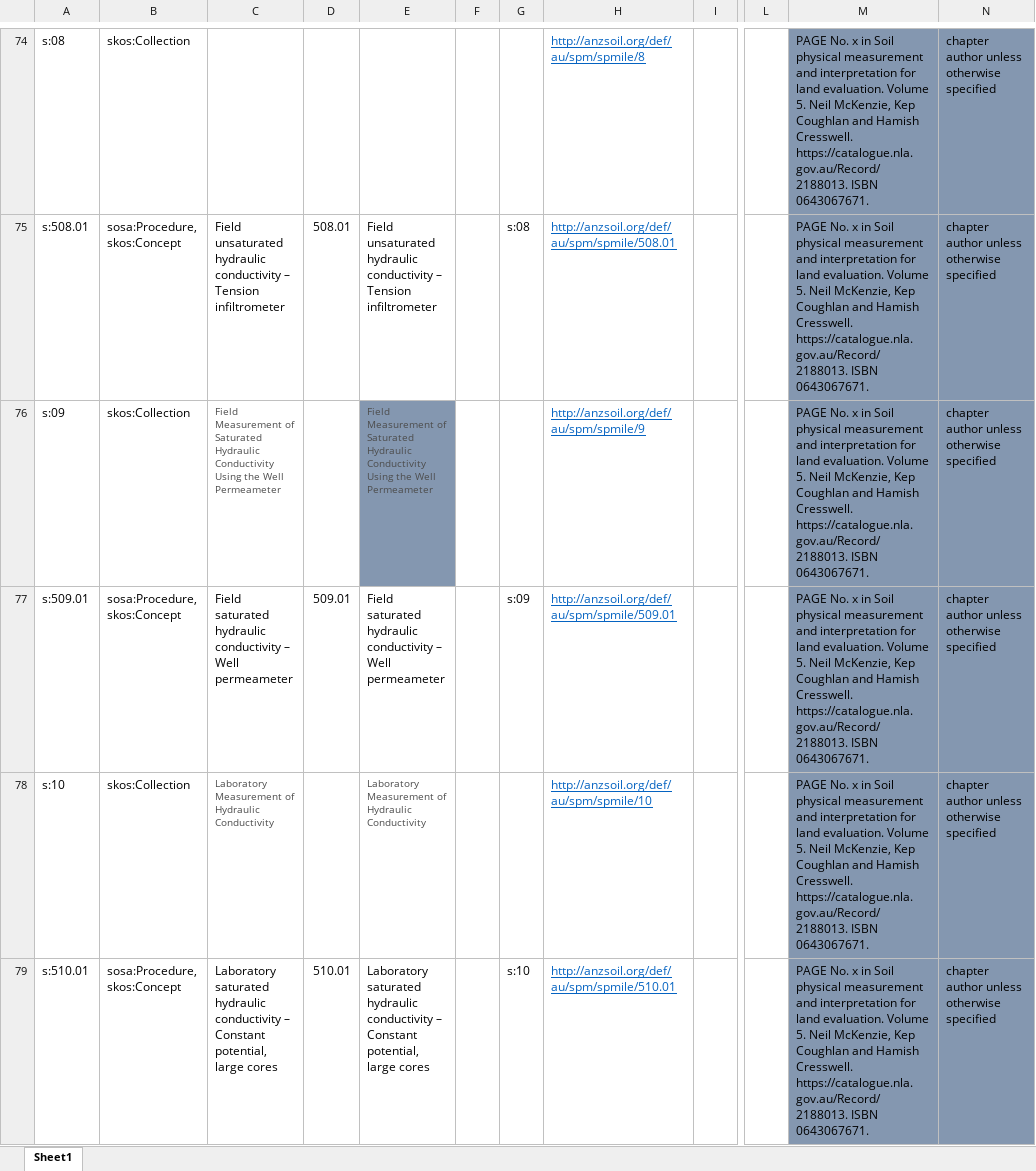
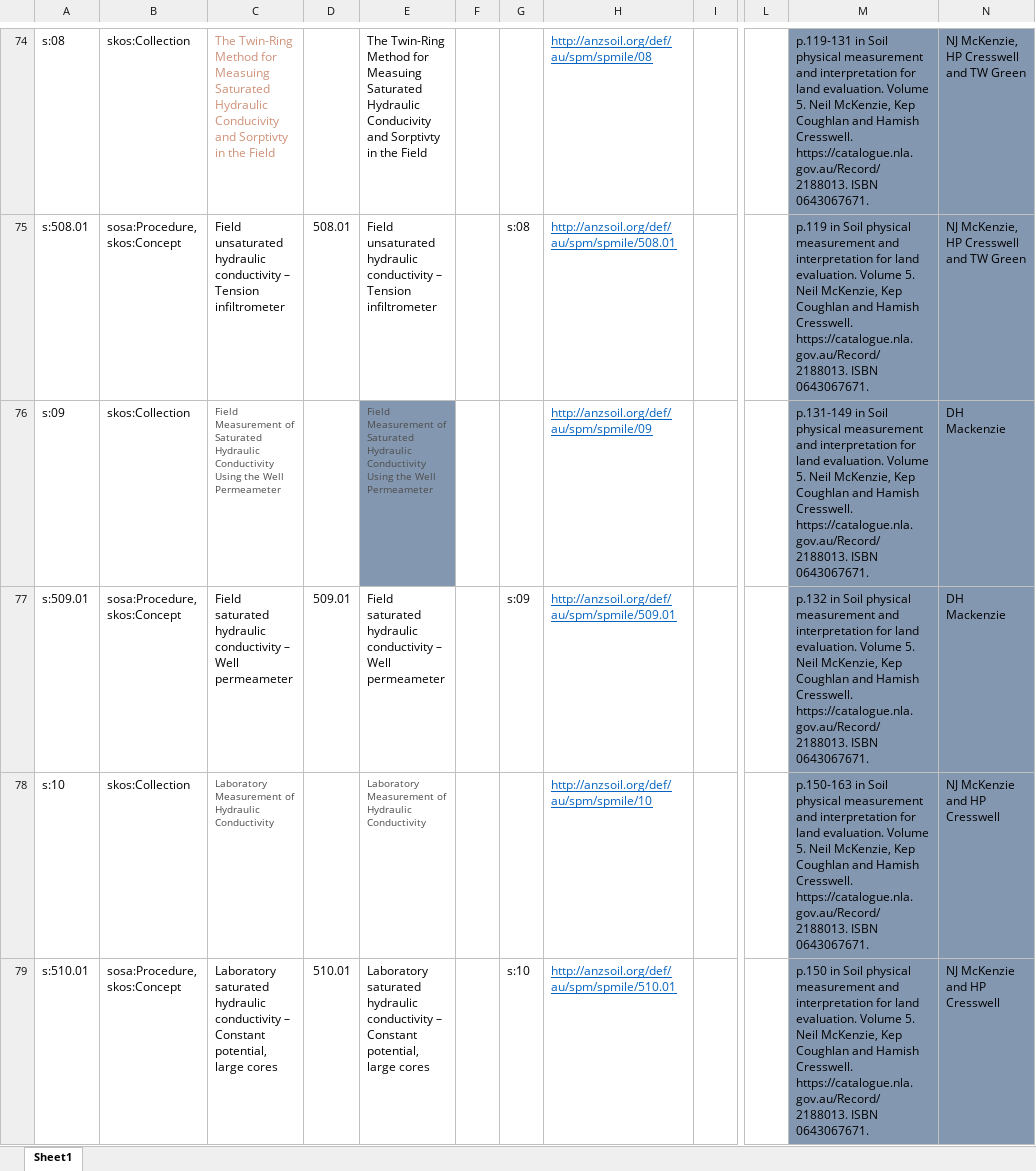
Before and after one commit to ANZSoilData/def-au-spmile, an Excel workbook: rdf/spmile-01 (1).xlsx, sheet Sheet1, drawn as a sheet; only a part is shown, gaps mark what is left out; values as stored, in another font and other column widths than the file's, no borders; the diff covers the shown part only; the diff names each change by its address in the sheet, - before the commit and + after, or states it on an @@ line.

Commit message:
first draft additions
added dcterms:creator fixes#6  , added dcterms:source fixes#5  , chapter 7 and 8 prefLabel and definitions added fixes#4  dc identifers fixed fixes#3  , skos:inScheme removed from skos:Collections  fixes#2  added Added
@prefix spm: <http://anzsoil.org/def/au/spm/> .
<http://anzsoil.org/def/au/spm/spmile> a skos:ConceptScheme; fixes#1

```diff
--- a/rdf/spmile-01 (1).xlsx (sheet Sheet1)
+++ b/rdf/spmile-01 (1).xlsx (sheet Sheet1)
-C74: (empty)
+C74: The Twin-Ring Method for Measuing Saturated Hydraulic Conducivity and Sorptivty in the Field
-E74: (empty)
+E74: The Twin-Ring Method for Measuing Saturated Hydraulic Conducivity and Sorptivty in the Field
-H74: http://anzsoil.org/def/au/spm/spmile/8
+H74: http://anzsoil.org/def/au/spm/spmile/08
-M74: PAGE No. x in Soil…
+M74: p.119-131 in Soil…
-N74:N75: chapter author unless otherwise specified
+N74:N75: NJ McKenzie, HP Cresswell and TW Green
-M75: PAGE No. x in Soil…
+M75: p.119 in Soil…
-H76: http://anzsoil.org/def/au/spm/spmile/9
+H76: http://anzsoil.org/def/au/spm/spmile/09
-M76: PAGE No. x in Soil…
+M76: p.131-149 in Soil…
-N76:N77: chapter author unless otherwise specified
+N76:N77: DH Mackenzie
-M77: PAGE No. x in Soil…
+M77: p.132 in Soil…
-M78: PAGE No. x in Soil…
+M78: p.150-163 in Soil…
-N78:N79: chapter author unless otherwise specified
+N78:N79: NJ McKenzie and HP Cresswell
-M79: PAGE No. x in Soil…
+M79: p.150 in Soil…
```
Also changed, not shown: 142 edited cells elsewhere in this sheet, 1 other file.
